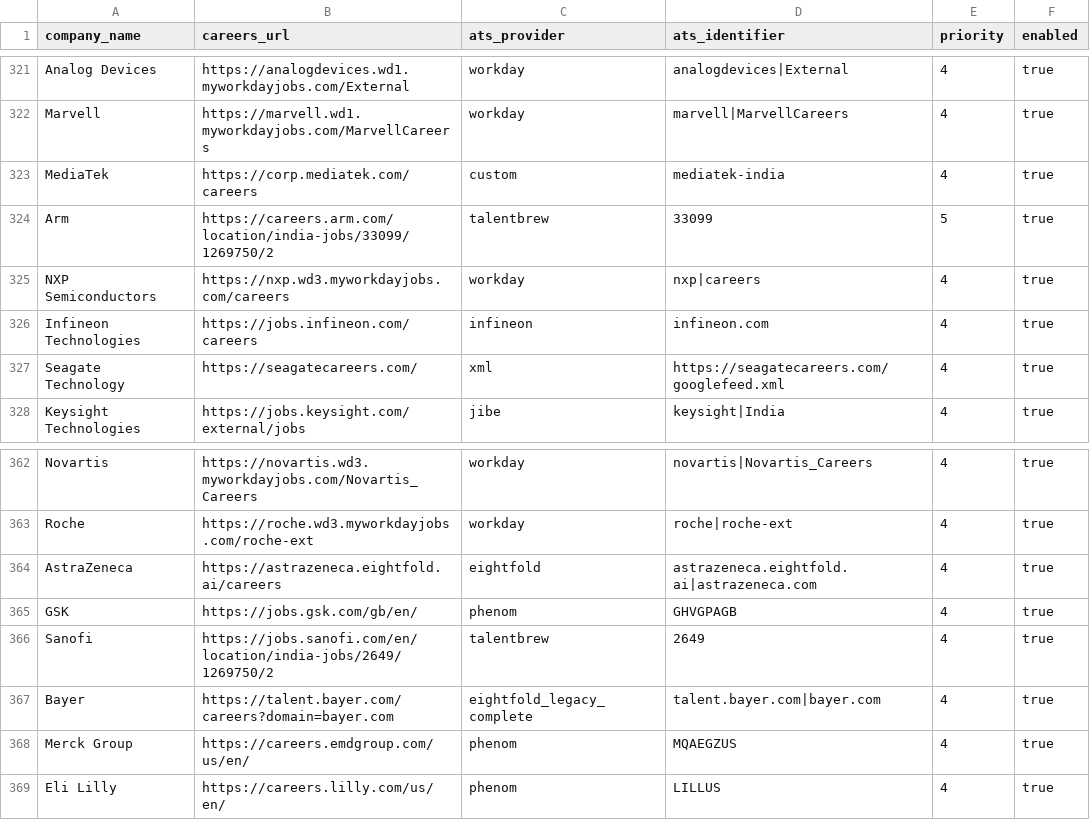
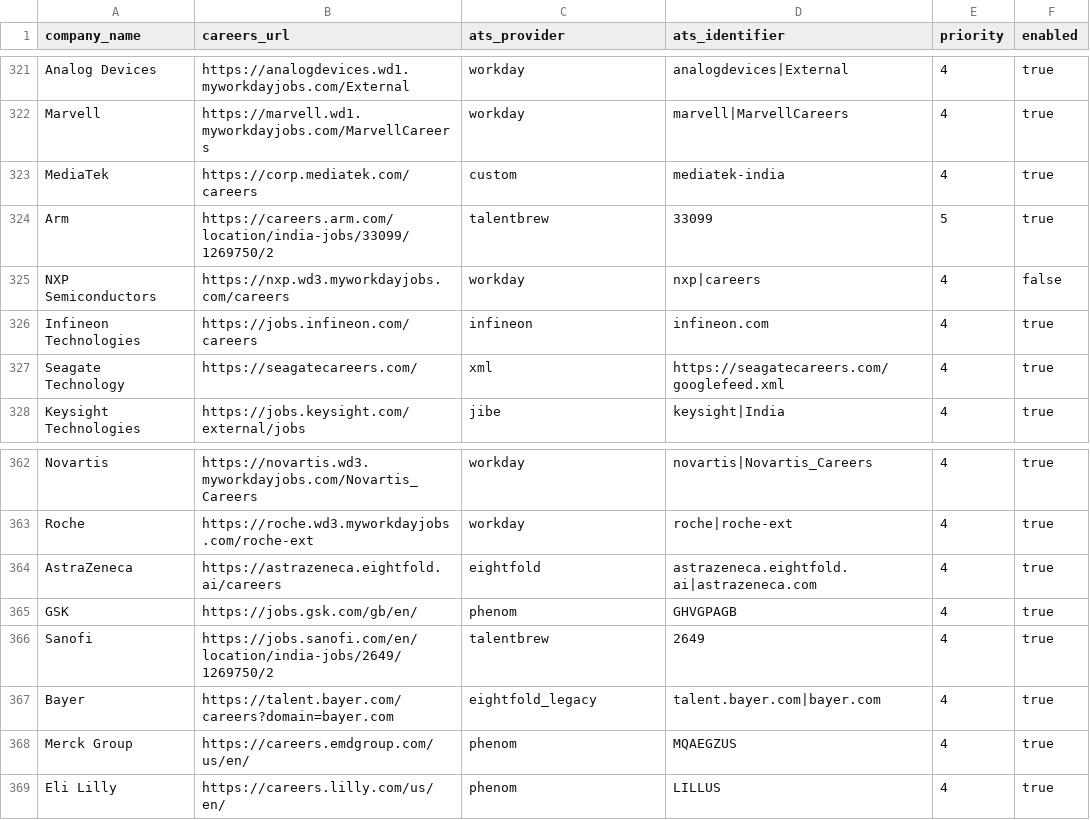
Before and after one commit to chandanvura/JobRadar, a CSV file: companies/companies.csv, drawn as a sheet; only a part is shown, gaps mark what is left out; the diff covers the shown part only.

```diff
--- a/companies/companies.csv
+++ b/companies/companies.csv
@@ -324,3 +324,3 @@ MediaTek,https://corp.mediatek.com/careers,custom,mediatek-india,4,true
 Arm,https://careers.arm.com/location/india-jobs/33099/1269750/2,talentbrew,33099,5,true
-NXP Semiconductors,https://nxp.wd3.myworkdayjobs.com/careers,workday,nxp|careers,4,true
+NXP Semiconductors,https://nxp.wd3.myworkdayjobs.com/careers,workday,nxp|careers,4,false
 Infineon Technologies,https://jobs.infineon.com/careers,infineon,infineon.com,4,true
@@ -366,3 +366,3 @@ GSK,https://jobs.gsk.com/gb/en/,phenom,GHVGPAGB,4,true
 Sanofi,https://jobs.sanofi.com/en/location/india-jobs/2649/1269750/2,talentbrew,2649,4,true
-Bayer,https://talent.bayer.com/careers?domain=bayer.com,eightfold_legacy_complete,talent.bayer.com|bayer.com,4,true
+Bayer,https://talent.bayer.com/careers?domain=bayer.com,eightfold_legacy,talent.bayer.com|bayer.com,4,true
 Merck Group,https://careers.emdgroup.com/us/en/,phenom,MQAEGZUS,4,true
```
Also changed, not shown: 11 edited cells elsewhere in this file, 16 other files.
